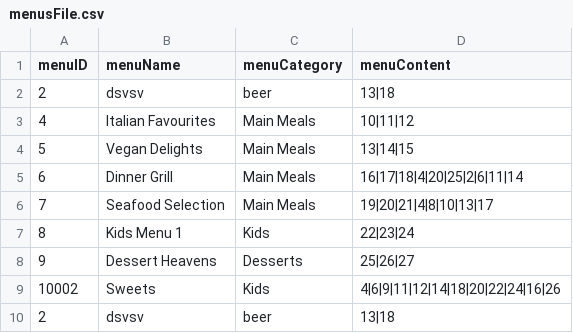
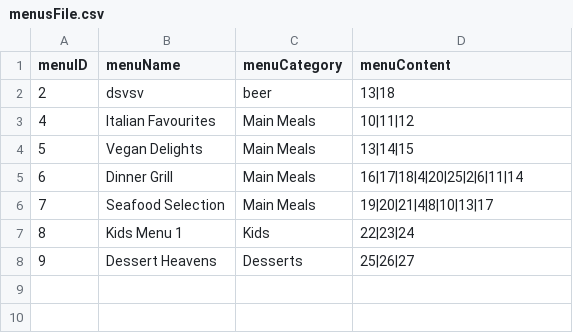
Before and after one commit to 22134710-droid/My-project, a CSV file: menusFile.csv, drawn as a sheet; the diff names each change by its address in the sheet, - before the commit and + after, or states it on an @@ line.

Commit message:
Update menusFile.csv

```diff
--- a/menusFile.csv
+++ b/menusFile.csv
-row 9: 10002 | Sweets | Kids | 4|6|9|11|12|14|18|20|22|24|16|26
-row 10: 2 | dsvsv | beer | 13|18
```
